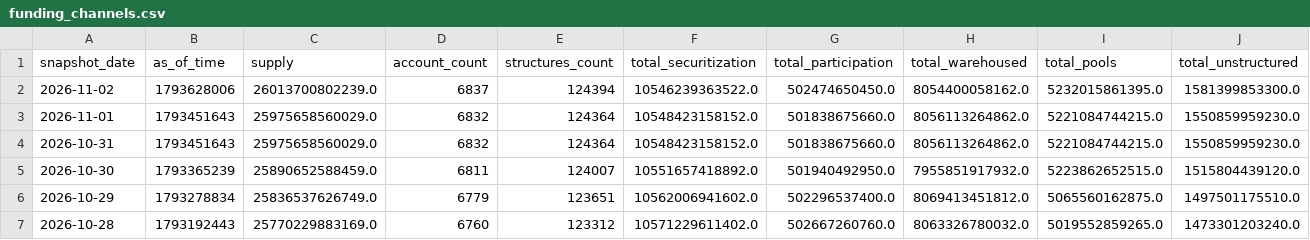
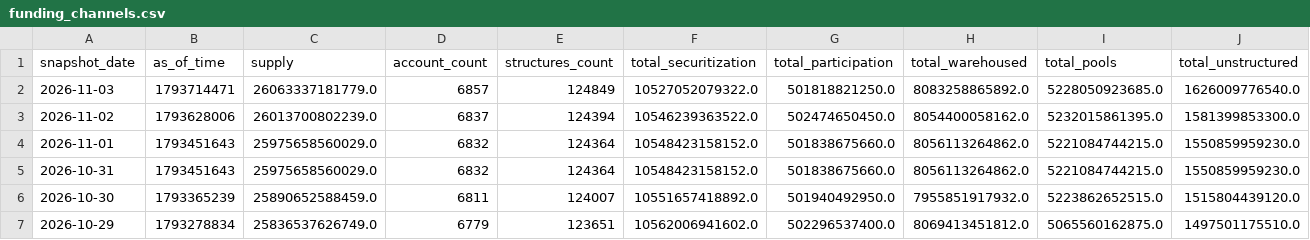
Before and after one commit to iehuanchong/Provenance-Scraper, a CSV file: exports/funding_channels.csv, drawn as a sheet; only a part is shown; the shorter side is filled out with more unchanged rows; rows hold the shown columns only; the diff names each change by its address in the sheet, - before the commit and + after, or states it on an @@ line.

```diff
--- a/exports/funding_channels.csv
+++ b/exports/funding_channels.csv
+row 2: 2026-11-03 | 1793714471 | 26063337181779.0 | 6857 | 124849 | 10527052079322.0 | 501818821250.0 | 8083258865892.0 | 5228050923685.0 | 1626009776540.0
```
Also changed, not shown: exports/originator_daily_summary.csv, exports/originator_first_loan.csv, 7 other files.
